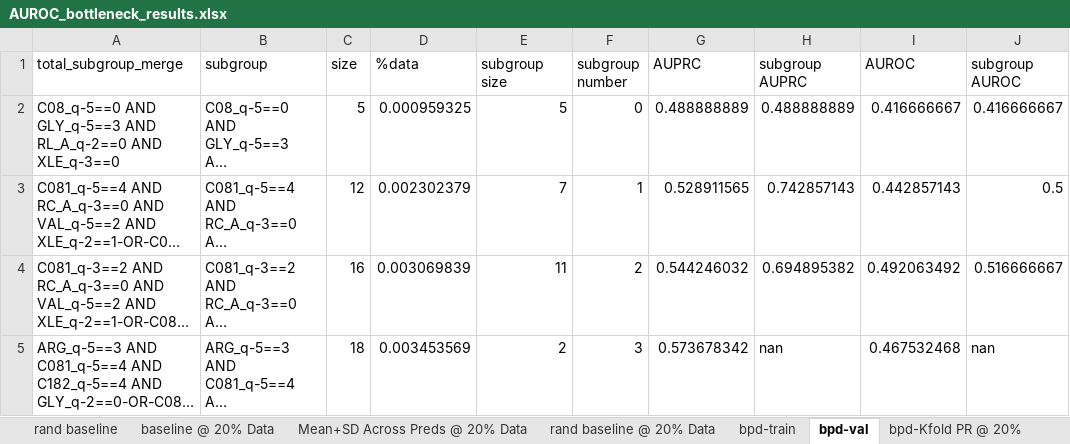
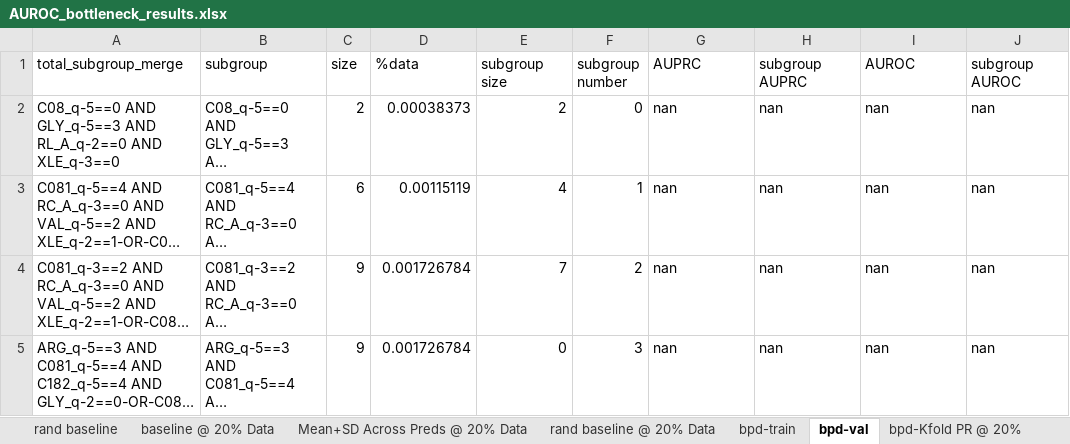
Before and after one commit to tripodlaboratories/newborn-metabolic-health, an Excel workbook: results/external_validation/mednax/direct_subgroup_discovery/AUROC_bottleneck_results.xlsx, sheet bpd-val, drawn as a sheet; only a part is shown; long unchanged cells end in …; values as stored, in another font and other column widths than the file's, no borders; the diff covers the shown part only; the diff names each change by its address in the sheet, - before the commit and + after, or states it on an @@ line.

```diff
--- a/results/external_validation/mednax/direct_subgroup_discovery/AUROC_bottleneck_results.xlsx (sheet bpd-val)
+++ b/results/external_validation/mednax/direct_subgroup_discovery/AUROC_bottleneck_results.xlsx (sheet bpd-val)
-C2 (size): 5
+C2 (size): 2
-D2 (%data): 0.000959325
+D2 (%data): 0.00038373
-E2 (subgroup size): 5
+E2 (subgroup size): 2
-G2 (AUPRC): 0.488888889
+G2 (AUPRC): nan
-H2 (subgroup AUPRC): 0.488888889
+H2 (subgroup AUPRC): nan
-I2 (AUROC): 0.416666667
+I2 (AUROC): nan
-J2 (subgroup AUROC): 0.416666667
+J2 (subgroup AUROC): nan
-C3 (size): 12
+C3 (size): 6
-D3 (%data): 0.002302379
+D3 (%data): 0.00115119
-E3 (subgroup size): 7
+E3 (subgroup size): 4
-G3 (AUPRC): 0.528911565
+G3 (AUPRC): nan
-H3 (subgroup AUPRC): 0.742857143
+H3 (subgroup AUPRC): nan
-I3 (AUROC): 0.442857143
+I3 (AUROC): nan
-J3 (subgroup AUROC): 0.5
+J3 (subgroup AUROC): nan
-C4 (size): 16
+C4 (size): 9
-D4 (%data): 0.003069839
+D4 (%data): 0.001726784
-E4 (subgroup size): 11
+E4 (subgroup size): 7
-G4 (AUPRC): 0.544246032
+G4 (AUPRC): nan
-H4 (subgroup AUPRC): 0.694895382
+H4 (subgroup AUPRC): nan
-I4 (AUROC): 0.492063492
+I4 (AUROC): nan
-J4 (subgroup AUROC): 0.516666667
+J4 (subgroup AUROC): nan
-C5 (size): 18
+C5 (size): 9
-D5 (%data): 0.003453569
+D5 (%data): 0.001726784
-E5 (subgroup size): 2
+E5 (subgroup size): 0
-G5 (AUPRC): 0.573678342
+G5 (AUPRC): nan
-I5 (AUROC): 0.467532468
+I5 (AUROC): nan
```
Also changed, not shown: 1272 edited cells elsewhere in this sheet, sheet rop-val, sheet rop-train, sheet nec-val, sheet nec-train, sheet nec-Kfold PR @ 20%, sheet rop-Kfold PR @ 20%, 13 more sheets, results/external_validation/mednax/direct_subgroup_discovery/AVG Precision_bottleneck_results.xlsx, 5 other files.
